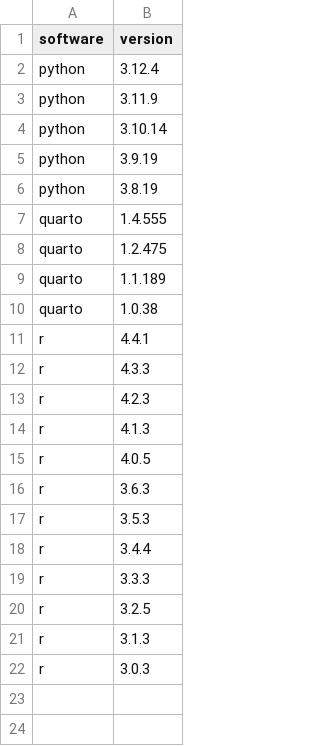
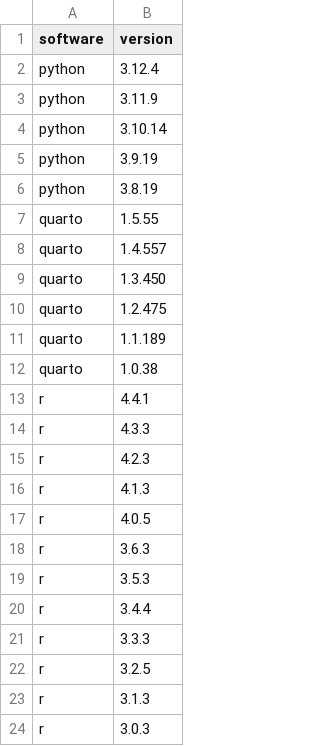
Before and after one commit to jumpingrivers/audit.base, a CSV file: inst/extdata/versions/software.csv, drawn as a sheet.

Commit message:
chore: Software bump (#35)

```diff
--- a/inst/extdata/versions/software.csv
+++ b/inst/extdata/versions/software.csv
@@ -6,3 +6,5 @@ python,3.9.19
 python,3.8.19
-quarto,1.4.555
+quarto,1.5.55
+quarto,1.4.557
+quarto,1.3.450
 quarto,1.2.475
```
Also changed, not shown: inst/extdata/versions/connect.csv, 5 other files.
